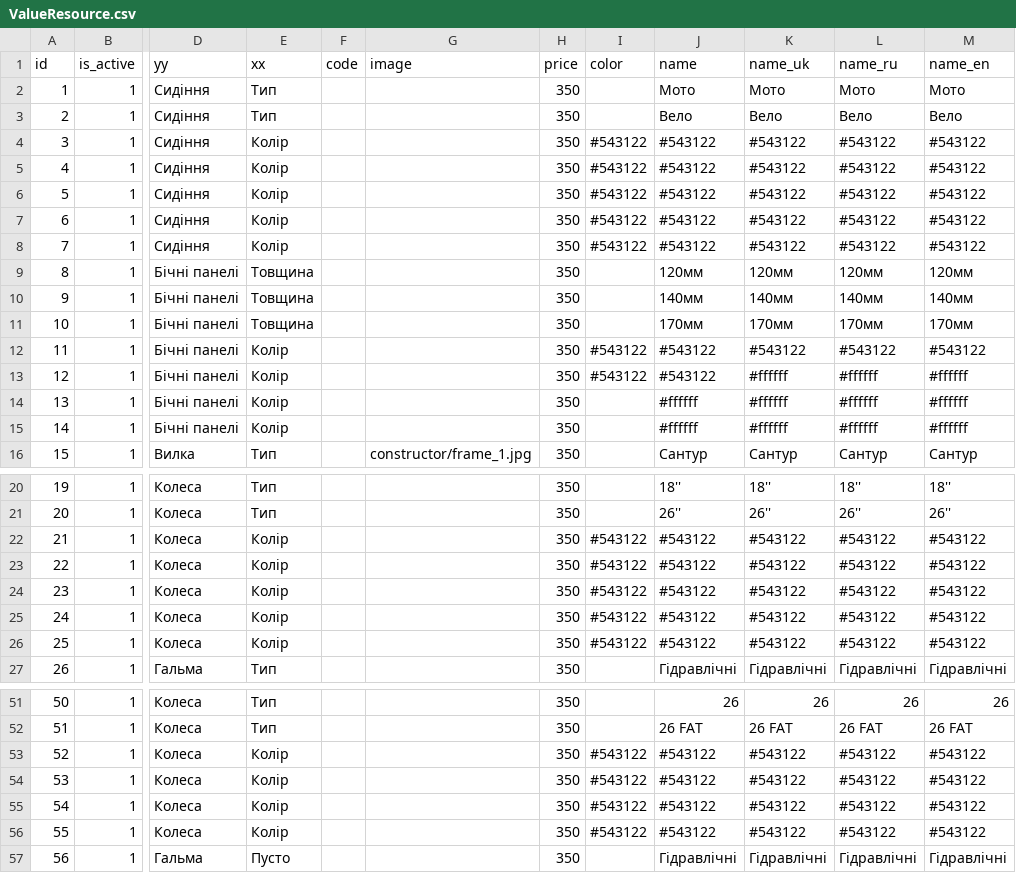
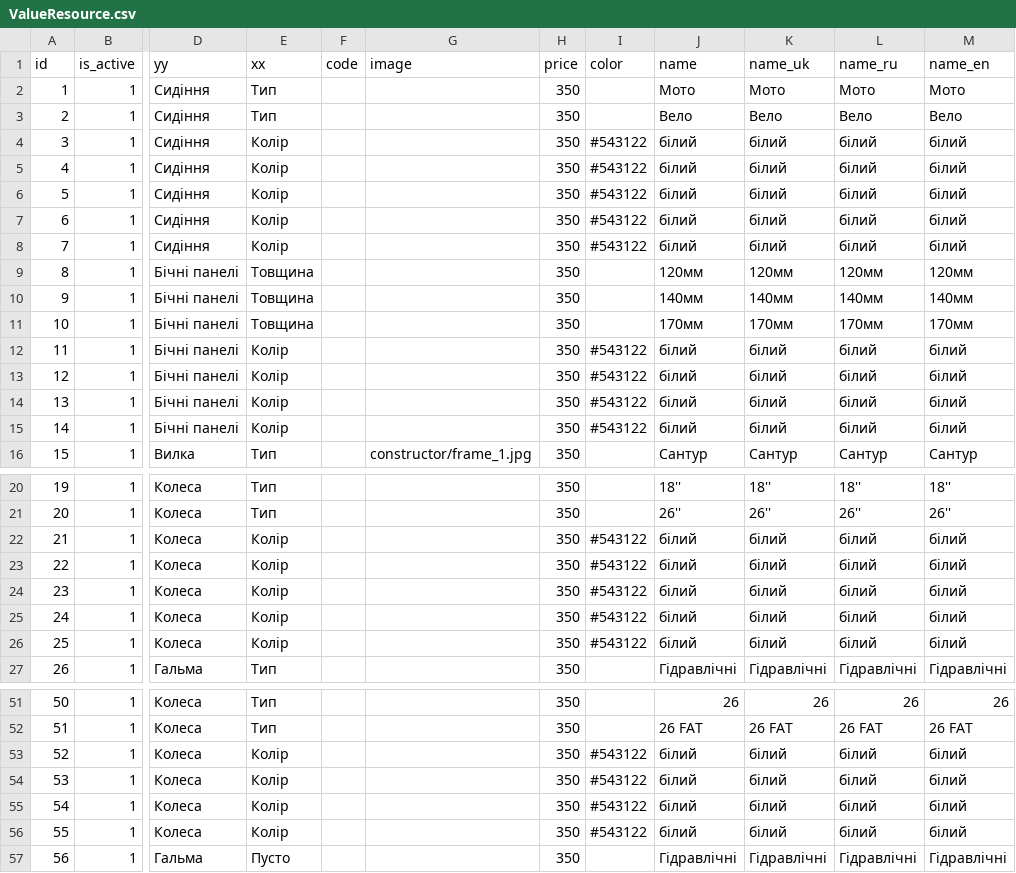
Before and after one commit to jurgeon018/old_eleek, a CSV file: import/constructor/ValueResource.csv, drawn as a sheet; only a part is shown, gaps mark what is left out; the diff covers the shown part only; the diff names each change by its address in the sheet, - before the commit and + after, or states it on an @@ line.

```diff
--- a/import/constructor/ValueResource.csv
+++ b/import/constructor/ValueResource.csv
-J4:J8 (name): #543122
+J4:J8 (name): білий
-K4:K8 (name_uk): #543122
+K4:K8 (name_uk): білий
-L4:L8 (name_ru): #543122
+L4:L8 (name_ru): білий
-M4:M8 (name_en): #543122
+M4:M8 (name_en): білий
-J12:J13 (name): #543122
+J12:J13 (name): білий
-K12 (name_uk): #543122
+K12 (name_uk): білий
-L12 (name_ru): #543122
+L12 (name_ru): білий
-M12 (name_en): #543122
+M12 (name_en): білий
-K13:K15 (name_uk): #ffffff
+K13:K15 (name_uk): білий
-L13:L15 (name_ru): #ffffff
+L13:L15 (name_ru): білий
-M13:M15 (name_en): #ffffff
+M13:M15 (name_en): білий
-I14:I15 (color): (empty)
+I14:I15 (color): #543122
-J14:J15 (name): #ffffff
+J14:J15 (name): білий
-J22:J26 (name): #543122
+J22:J26 (name): білий
-K22:K26 (name_uk): #543122
+K22:K26 (name_uk): білий
-L22:L26 (name_ru): #543122
+L22:L26 (name_ru): білий
-M22:M26 (name_en): #543122
+M22:M26 (name_en): білий
-J53:J56 (name): #543122
+J53:J56 (name): білий
-K53:K56 (name_uk): #543122
+K53:K56 (name_uk): білий
-L53:L56 (name_ru): #543122
+L53:L56 (name_ru): білий
-M53:M56 (name_en): #543122
+M53:M56 (name_en): білий
```
Also changed, not shown: 36 edited cells elsewhere in this file, import/constructor/FrameTypeResource.csv, import/constructor/TabGroupResource.csv, 7 other files.
